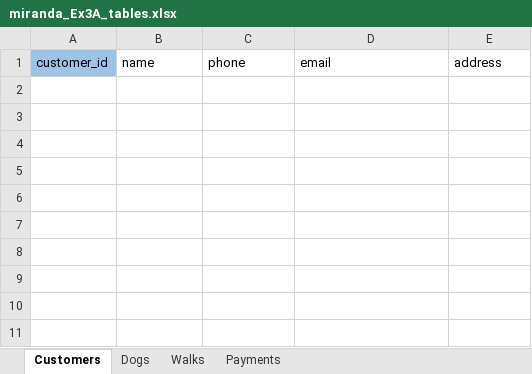
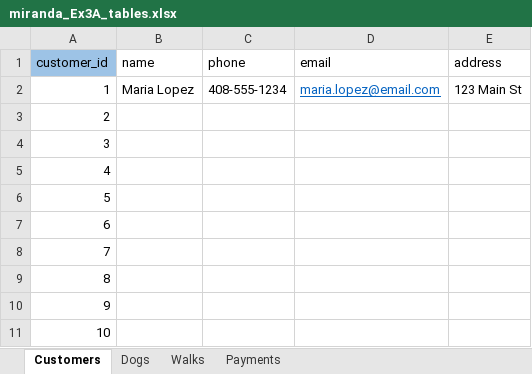
Before and after one commit to namimo06-oss/W2_Workshop, an Excel workbook: miranda_Ex3A_tables.xlsx, sheet Customers, drawn as a sheet; values as stored, in another font and other column widths than the file's, no borders; the diff names each change by its address in the sheet, - before the commit and + after, or states it on an @@ line.

```diff
--- a/miranda_Ex3A_tables.xlsx (sheet Customers)
+++ b/miranda_Ex3A_tables.xlsx (sheet Customers)
+row 2: 1 | Maria Lopez | 408-555-1234 | maria.lopez@email.com | 123 Main St
+row 3: 2
+row 4: 3
+row 5: 4
+row 6: 5
+row 7: 6
+row 8: 7
+row 9: 8
+row 10: 9
+row 11: 10
```
Also changed, not shown: sheet Walks, sheet Dogs, sheet Payments, 5 other files.
